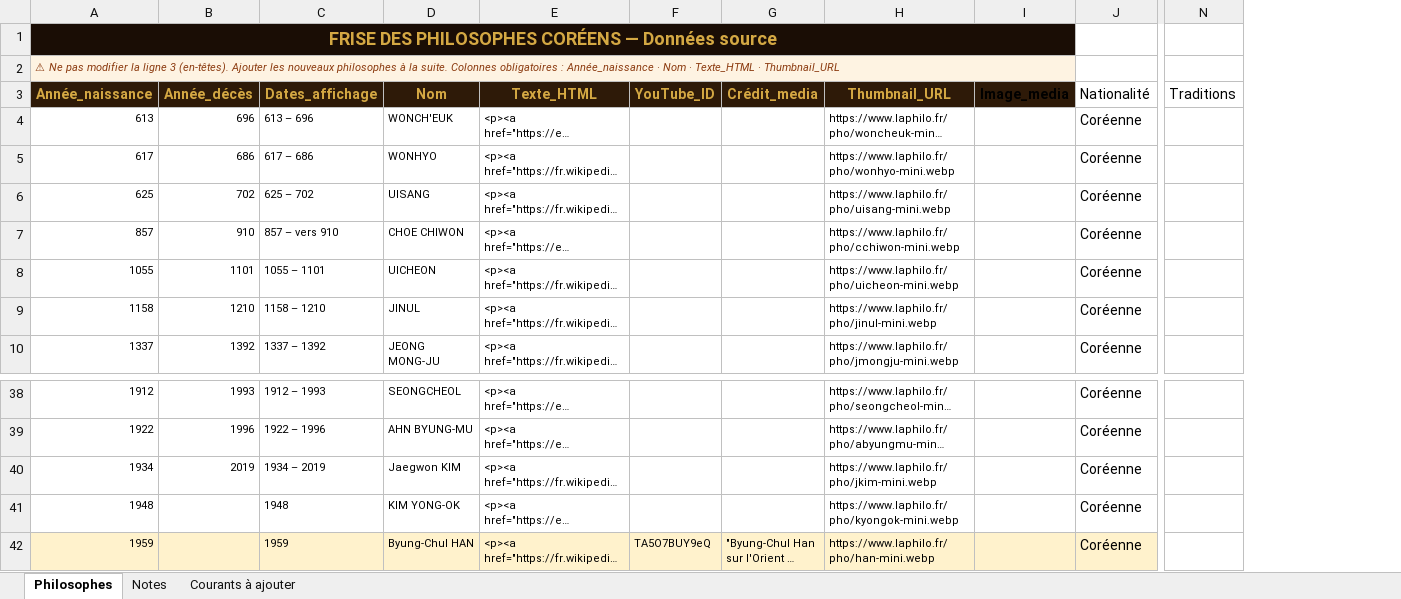
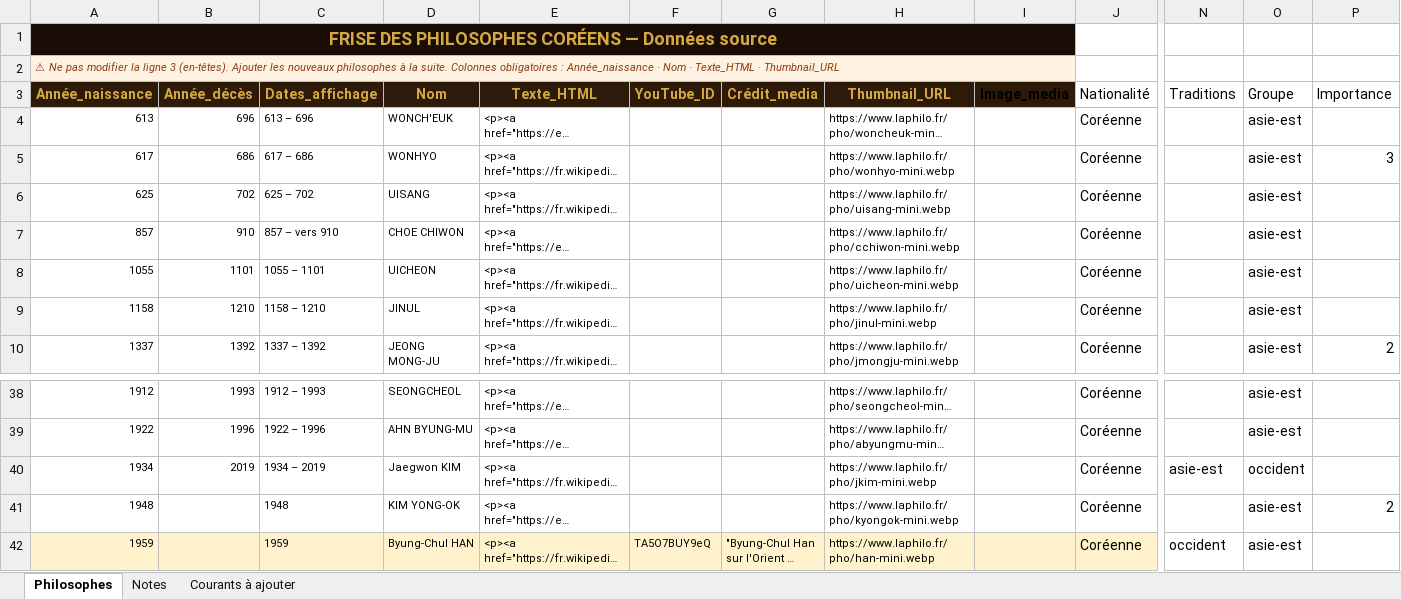
Before and after one commit to lairig/laphilo-astro, an Excel workbook: data/frise-philosophes-coreens.xlsx, sheet Philosophes, drawn as a sheet; only a part is shown, gaps mark what is left out; long unchanged cells end in …; values as stored, in another font and other column widths than the file's, no borders; the diff names each change by its address in the sheet, - before the commit and + after, or states it on an @@ line.

```diff
--- a/data/frise-philosophes-coreens.xlsx (sheet Philosophes)
+++ b/data/frise-philosophes-coreens.xlsx (sheet Philosophes)
+column O (Groupe), rows 4-10: all asie-est; rows 38-42: asie-est | asie-est | occident | asie-est | asie-est
+column P (Importance), rows 5-10: 3 |  |  |  |  | 2; row 41: 2
-B1:I1 fill: none
+B1:I1 fill: #1A0D05
-B2:I2 fill: none
+B2:I2 fill: #FEF3E2
-N40 (Traditions): (empty)
+N40 (Traditions): asie-est
-N42 (Traditions): (empty)
+N42 (Traditions): occident
```
Also changed, not shown: data/frise-philosophes-autre-actif.xlsx, data/frise-philosophes-france.xlsx, 15 other files.
